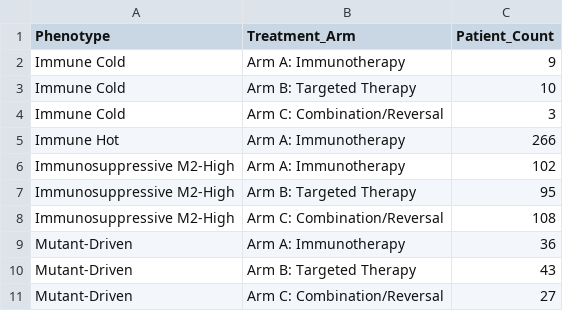
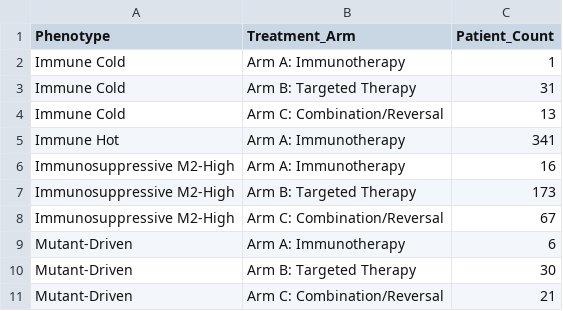
Before and after one commit to gillespieza/melanoma-assignment-3, a CSV file: data/processed/q5/arm_summary_metrics.csv, drawn as a sheet.

```diff
--- a/data/processed/q5/arm_summary_metrics.csv
+++ b/data/processed/q5/arm_summary_metrics.csv
@@ -1,11 +1,11 @@
 Phenotype,Treatment_Arm,Patient_Count
-Immune Cold,Arm A: Immunotherapy,9
-Immune Cold,Arm B: Targeted Therapy,10
-Immune Cold,Arm C: Combination/Reversal,3
-Immune Hot,Arm A: Immunotherapy,266
-Immunosuppressive M2-High,Arm A: Immunotherapy,102
-Immunosuppressive M2-High,Arm B: Targeted Therapy,95
-Immunosuppressive M2-High,Arm C: Combination/Reversal,108
-Mutant-Driven,Arm A: Immunotherapy,36
-Mutant-Driven,Arm B: Targeted Therapy,43
-Mutant-Driven,Arm C: Combination/Reversal,27
+Immune Cold,Arm A: Immunotherapy,1
+Immune Cold,Arm B: Targeted Therapy,31
+Immune Cold,Arm C: Combination/Reversal,13
+Immune Hot,Arm A: Immunotherapy,341
+Immunosuppressive M2-High,Arm A: Immunotherapy,16
+Immunosuppressive M2-High,Arm B: Targeted Therapy,173
+Immunosuppressive M2-High,Arm C: Combination/Reversal,67
+Mutant-Driven,Arm A: Immunotherapy,6
+Mutant-Driven,Arm B: Targeted Therapy,30
+Mutant-Driven,Arm C: Combination/Reversal,21
```
Also changed, not shown: data/processed/q5/mahalanobis_spectral_metrics.csv, data/processed/q5/phenotype_characterisation.csv, 45 other files.
